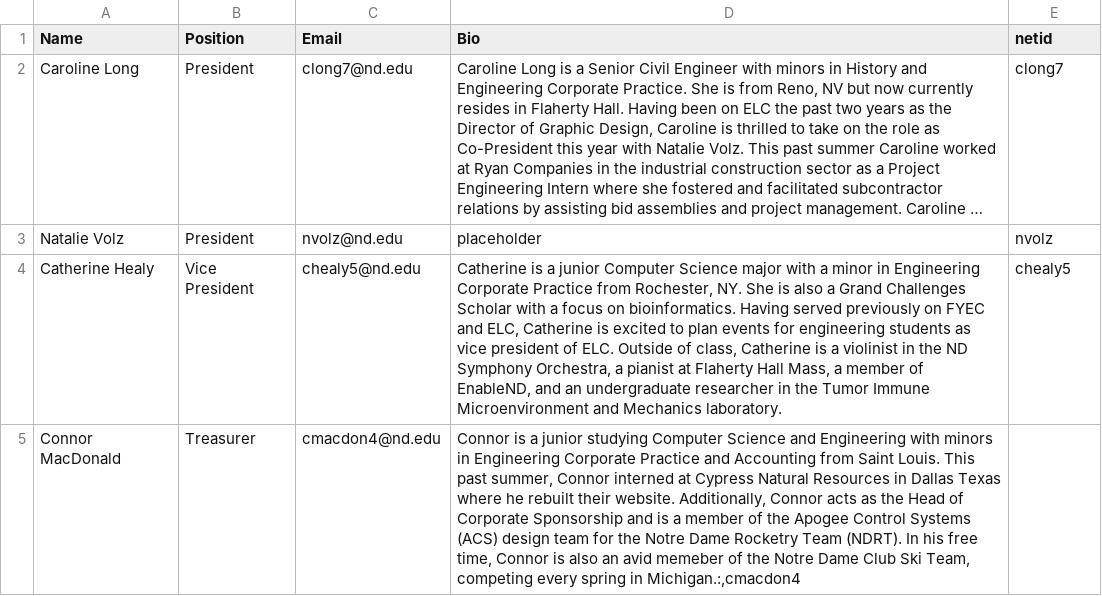
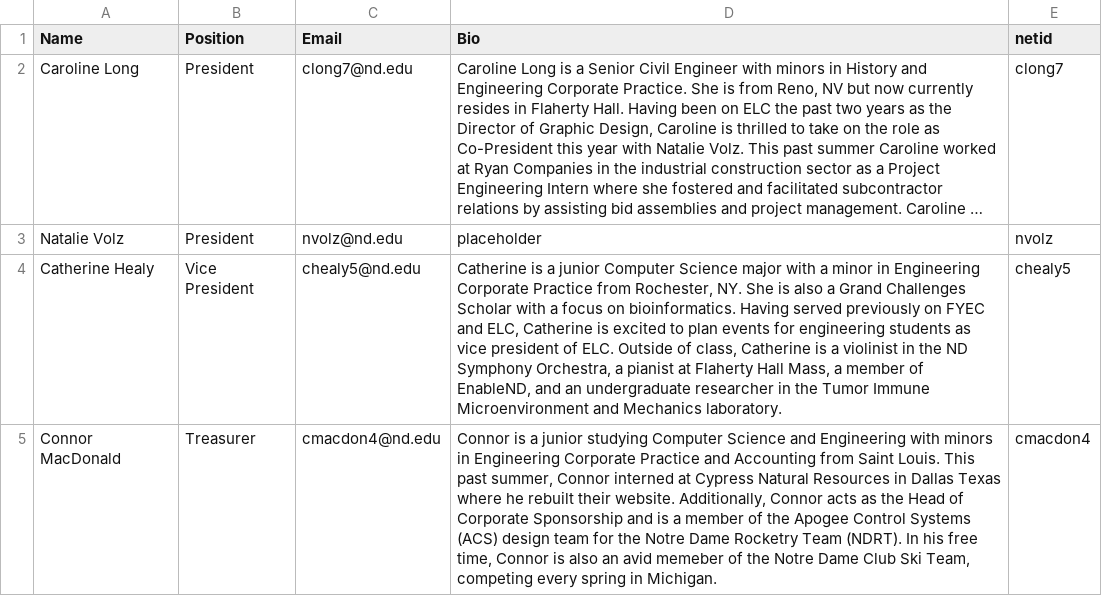
Before and after one commit to ELCND/elc-website, a CSV file: _data/Executive.csv, drawn as a sheet; long unchanged cells end in ….

Commit message:
executive.csv updated for 24/25 year
connor bio format fixed

```diff
--- a/_data/Executive.csv
+++ b/_data/Executive.csv
@@ -4,3 +4,2 @@ Natalie Volz,President,nvolz@nd.edu,"placeholder",nvolz
 Catherine Healy,Vice President,chealy5@nd.edu,"Catherine is a junior Computer Science major with a minor in Engineering Corporate Practice from Rochester, NY. She is also a Grand Challenges Scholar with a focus on bioinformatics. Having served previously on FYEC and ELC, Catherine is excited to plan events for engineering students as vice president of ELC. Outside of class, Catherine is a violinist in the ND Symphony Orchestra, a pianist at Flaherty Hall Mass, a member of EnableND, and an undergraduate researcher in the Tumor Immune Microenvironment and Mechanics laboratory.",chealy5
-Connor MacDonald,Treasurer,cmacdon4@nd.edu,"Connor is a junior studying Computer Science and Engineering with minors in Engineering Corporate Practice and Accounting from Saint Louis. This past summer, Connor interned at Cypress Natural Resources in Dallas Texas where he rebuilt their website. Additionally, Connor acts as the Head of Corporate Sponsorship and is a member of the Apogee Control Systems (ACS) design team for the Notre Dame Rocketry Team (NDRT). In his free time, Connor is also an avid memeber of the Notre Dame Club Ski Team, competing every spring in Michigan.:,cmacdon4
-
+Connor MacDonald,Treasurer,cmacdon4@nd.edu,"Connor is a junior studying Computer Science and Engineering with minors in Engineering Corporate Practice and Accounting from Saint Louis. This past summer, Connor interned at Cypress Natural Resources in Dallas Texas where he rebuilt their website. Additionally, Connor acts as the Head of Corporate Sponsorship and is a member of the Apogee Control Systems (ACS) design team for the Notre Dame Rocketry Team (NDRT). In his free time, Connor is also an avid memeber of the Notre Dame Club Ski Team, competing every spring in Michigan.",cmacdon4
```
